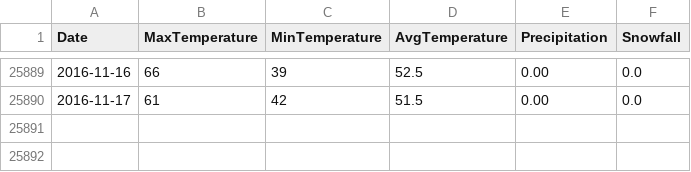
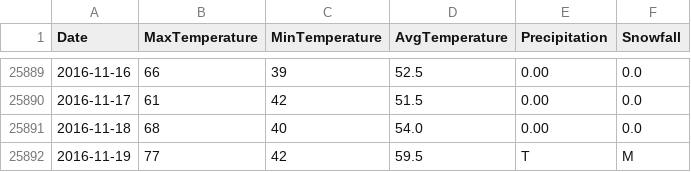
Before and after one commit to verumsolum/orf_weather, a CSV file: NorfolkIntlAp.csv, drawn as a sheet; only a part is shown, gaps mark what is left out.

Commit message:
Friday and Saturday data
Update with weather conditions for 11/18 and 11/19

```diff
--- a/NorfolkIntlAp.csv
+++ b/NorfolkIntlAp.csv
@@ -25890 +25890,3 @@ Date, MaxTemperature, MinTemperature, AvgTemperature, Precipitation, Snowfall
 2016-11-17, 61, 42, 51.5, 0.00, 0.0
+2016-11-18, 68, 40, 54.0, 0.00, 0.0
+2016-11-19, 77, 42, 59.5, T, M
```
